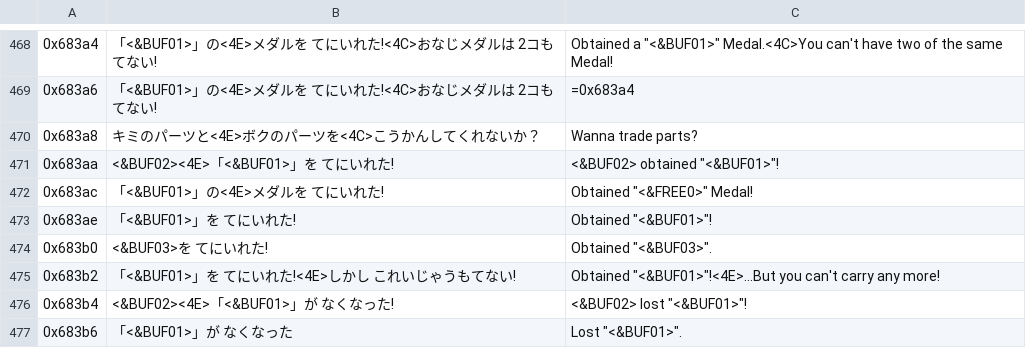
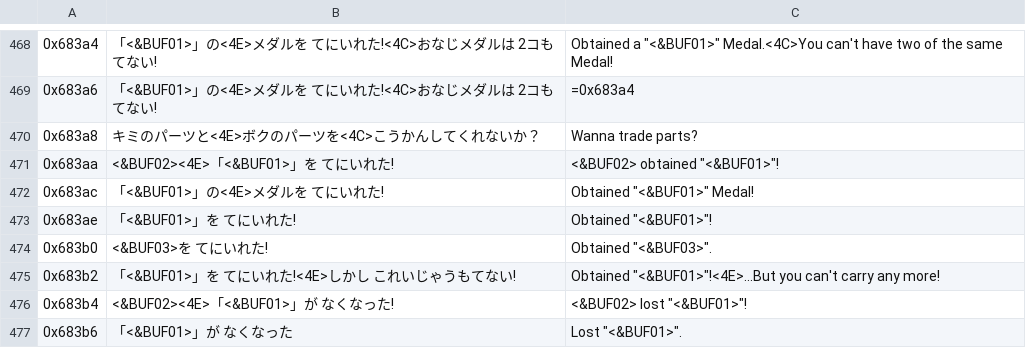
Before and after one commit to Medabots/medarot1, a CSV file: text/dialog/StoryText3.csv, drawn as a sheet; only a part is shown, gaps mark what is left out; the diff names each change by its address in the sheet, - before the commit and + after, or states it on an @@ line.

Commit message:
wip: medals

```diff
--- a/text/dialog/StoryText3.csv
+++ b/text/dialog/StoryText3.csv
-C472: Obtained "<&FREE0>" Medal!
+C472: Obtained "<&BUF01>" Medal!
```
Also changed, not shown: 4 other files.
